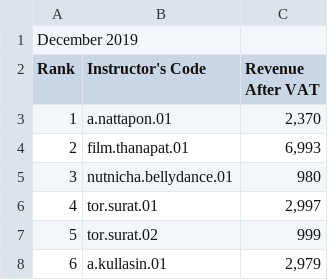
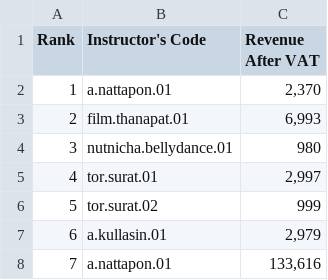
Before and after one commit to saran6013/csv1st, a CSV file: 12.csv, drawn as a sheet; only a part is shown; the shorter side is filled out with more unchanged rows.

Commit message:
Update 12.csv

```diff
--- a/12.csv
+++ b/12.csv
@@ -1,2 +1 @@
-December 2019,,
 Rank,Instructor's Code,Revenue After VAT
```
